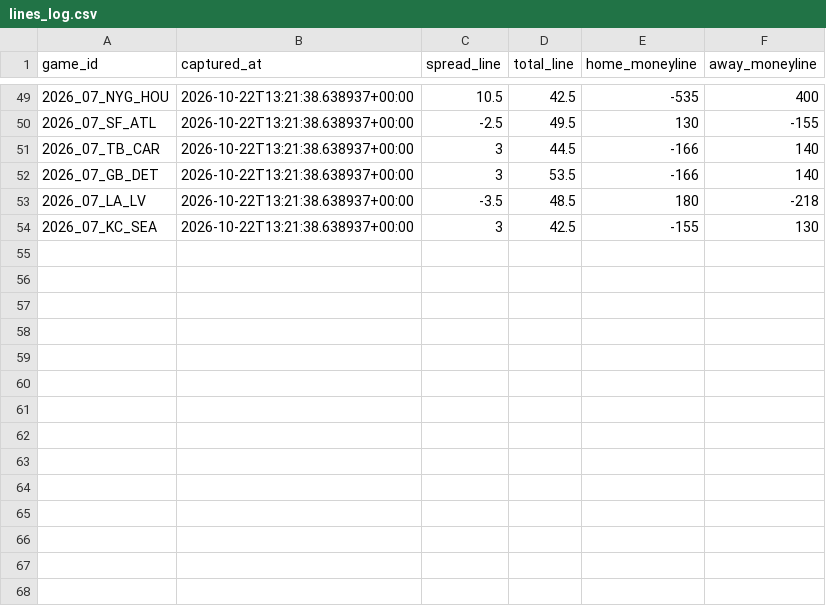
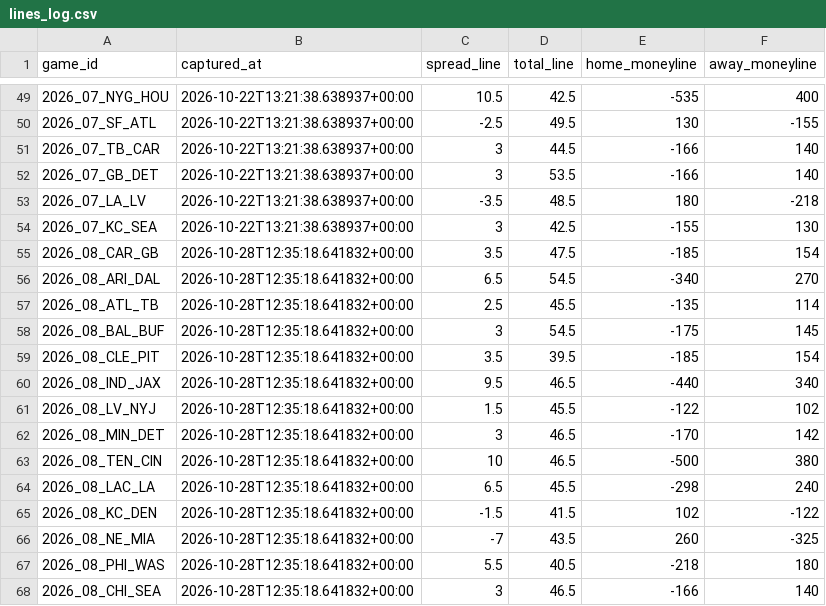
Before and after one commit to Lgulle1/Script-the-slate, a CSV file: records/lines/lines_log.csv, drawn as a sheet; only a part is shown, gaps mark what is left out.

```diff
--- a/records/lines/lines_log.csv
+++ b/records/lines/lines_log.csv
@@ -54 +54,15 @@ game_id,captured_at,spread_line,total_line,home_moneyline,away_moneyline
 2026_07_KC_SEA,2026-10-22T13:21:38.638937+00:00,3,42.5,-155,130
+2026_08_CAR_GB,2026-10-28T12:35:18.641832+00:00,3.5,47.5,-185,154
+2026_08_ARI_DAL,2026-10-28T12:35:18.641832+00:00,6.5,54.5,-340,270
+2026_08_ATL_TB,2026-10-28T12:35:18.641832+00:00,2.5,45.5,-135,114
+2026_08_BAL_BUF,2026-10-28T12:35:18.641832+00:00,3,54.5,-175,145
+2026_08_CLE_PIT,2026-10-28T12:35:18.641832+00:00,3.5,39.5,-185,154
+2026_08_IND_JAX,2026-10-28T12:35:18.641832+00:00,9.5,46.5,-440,340
+2026_08_LV_NYJ,2026-10-28T12:35:18.641832+00:00,1.5,45.5,-122,102
+2026_08_MIN_DET,2026-10-28T12:35:18.641832+00:00,3,46.5,-170,142
+2026_08_TEN_CIN,2026-10-28T12:35:18.641832+00:00,10,46.5,-500,380
+2026_08_LAC_LA,2026-10-28T12:35:18.641832+00:00,6.5,45.5,-298,240
+2026_08_KC_DEN,2026-10-28T12:35:18.641832+00:00,-1.5,41.5,102,-122
+2026_08_NE_MIA,2026-10-28T12:35:18.641832+00:00,-7,43.5,260,-325
+2026_08_PHI_WAS,2026-10-28T12:35:18.641832+00:00,5.5,40.5,-218,180
+2026_08_CHI_SEA,2026-10-28T12:35:18.641832+00:00,3,46.5,-166,140
```
Also changed, not shown: records/tuning/tournament_layer_weights.csv.
